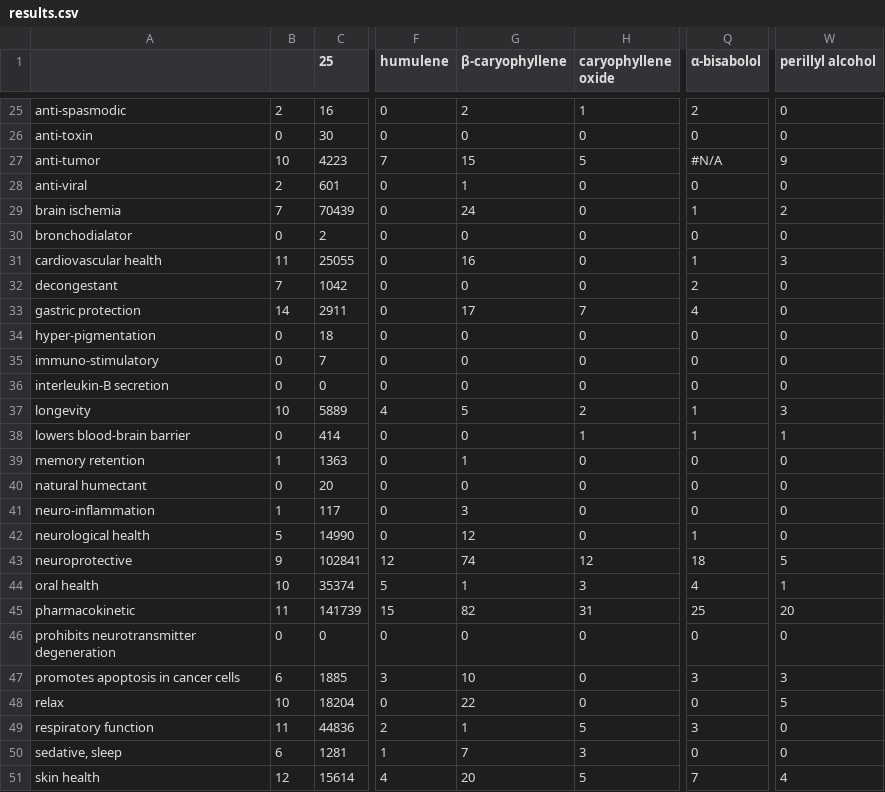
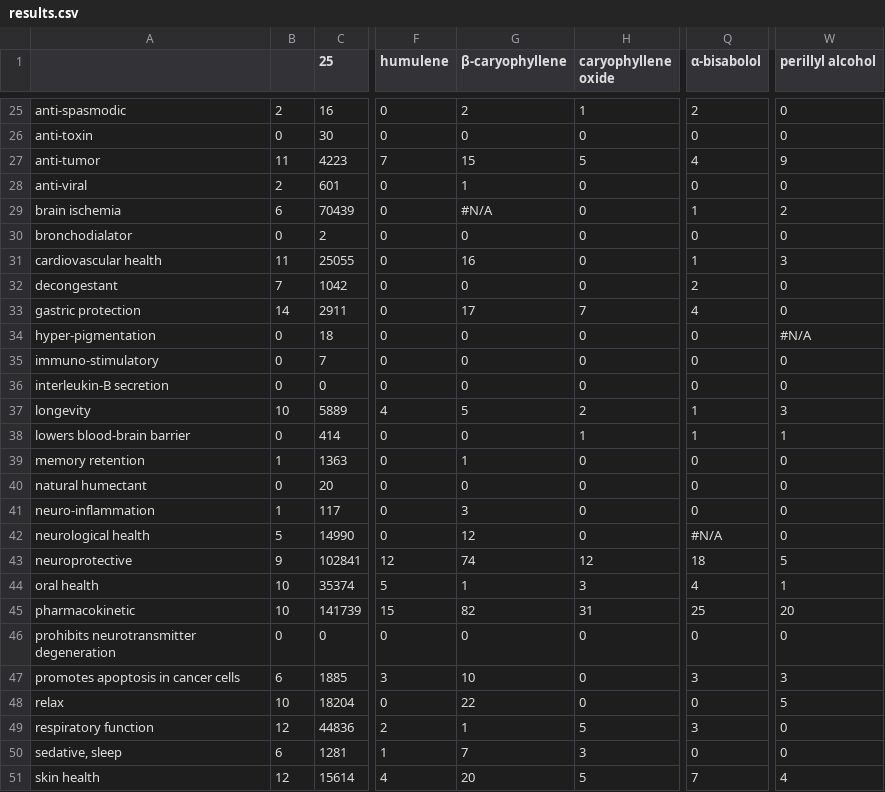
Before and after one commit to Terpedia/terpmed, a CSV file: data/results.csv, drawn as a sheet; only a part is shown, gaps mark what is left out; the diff covers the shown part only; the diff names each change by its address in the sheet, - before the commit and + after, or states it on an @@ line.

```diff
--- a/data/results.csv
+++ b/data/results.csv
-B27: 10
+B27: 11
-Q27 (α-bisabolol): #N/A
+Q27 (α-bisabolol): 4
-B29: 7
+B29: 6
-G29 (β-caryophyllene): 24
+G29 (β-caryophyllene): #N/A
-W34 (perillyl alcohol): 0
+W34 (perillyl alcohol): #N/A
-Q42 (α-bisabolol): 1
+Q42 (α-bisabolol): #N/A
-B45: 11
+B45: 10
-B49: 11
+B49: 12
```
Also changed, not shown: 24 edited cells elsewhere in this file, public/results.csv, 2 other files.
